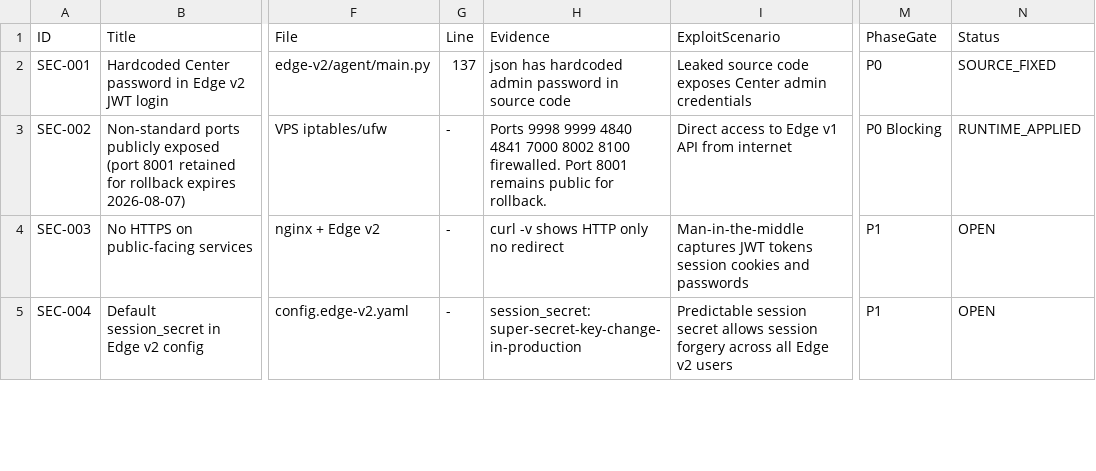
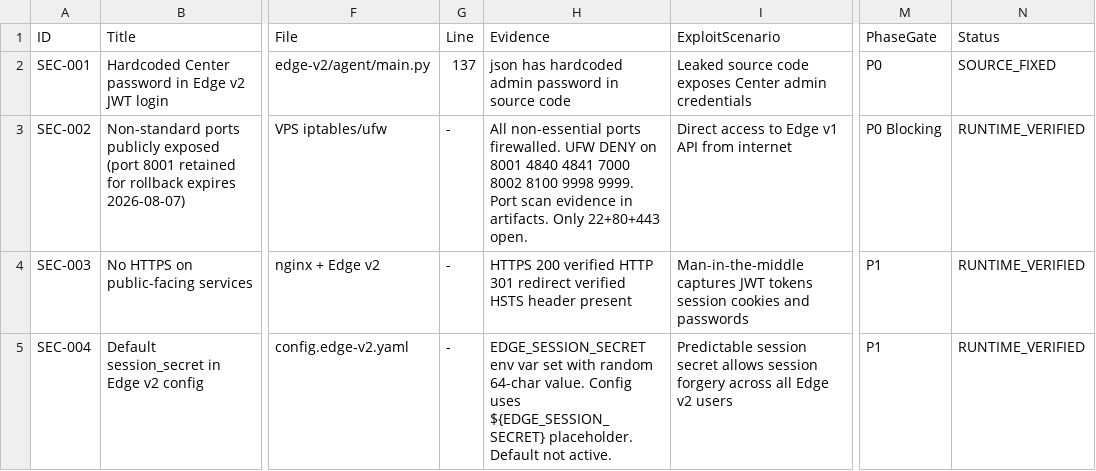
Before and after one commit to hieudovn/PlantOS, a CSV file: docs/reports/core-stabilization-findings.csv, drawn as a sheet; only a part is shown, gaps mark what is left out; the diff covers the shown part only; the diff names each change by its address in the sheet, - before the commit and + after, or states it on an @@ line.

Commit message:
fix: Phase 8 remediation - API key least-privilege, evidence checker fixes, SEC-016 CRITICAL finding

```diff
--- a/docs/reports/core-stabilization-findings.csv
+++ b/docs/reports/core-stabilization-findings.csv
-H3 (Evidence): Ports 9998 9999 4840 4841 7000 8002 8100 firewalled. Port 8001 remains public for rollback.
+H3 (Evidence): All non-essential ports firewalled. UFW DENY on 8001 4840 4841 7000 8002 8100 9998 9999. Port scan evidence in artifacts. Only 22+80+443 open.
-N3 (Status): RUNTIME_APPLIED
+N3 (Status): RUNTIME_VERIFIED
-H4 (Evidence): curl -v shows HTTP only no redirect
+H4 (Evidence): HTTPS 200 verified HTTP 301 redirect verified HSTS header present
-N4:N5 (Status): OPEN
+N4:N5 (Status): RUNTIME_VERIFIED
-H5 (Evidence): session_secret: super-secret-key-change-in-production
+H5 (Evidence): EDGE_SESSION_SECRET env var set with random 64-char value. Config uses ${EDGE_SESSION_SECRET} placeholder. Default not active.
```
Also changed, not shown: 1 added row and 4 edited cells elsewhere in this file, 3 other files.
